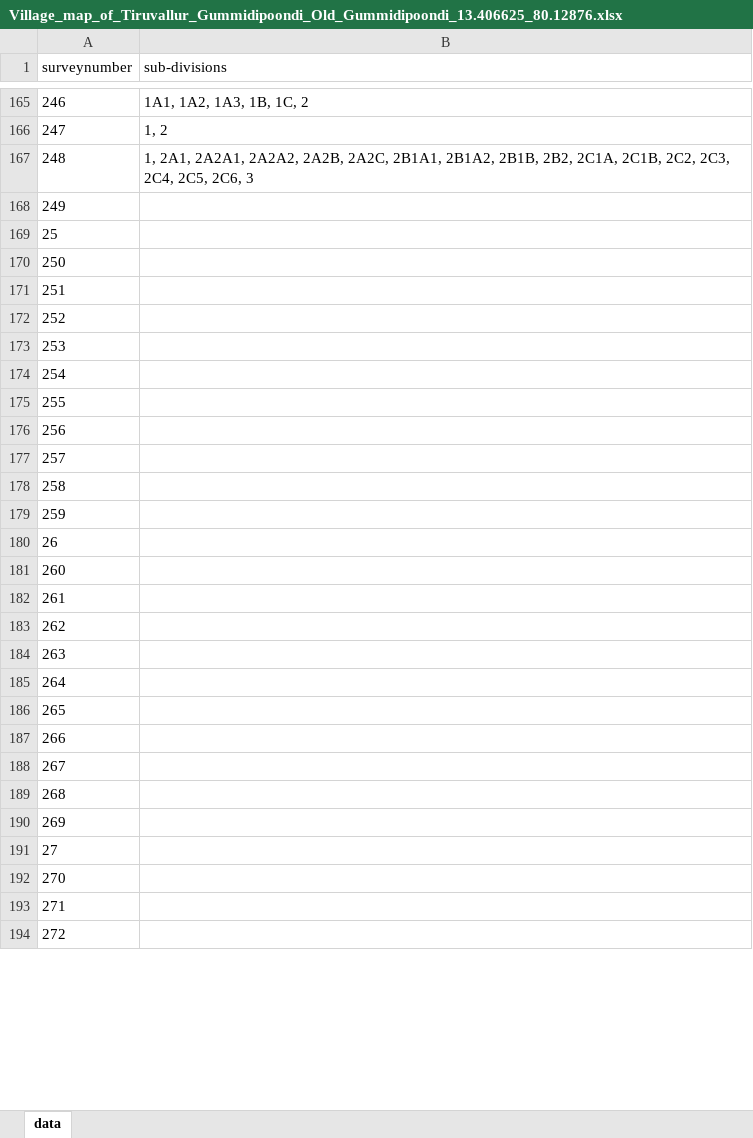
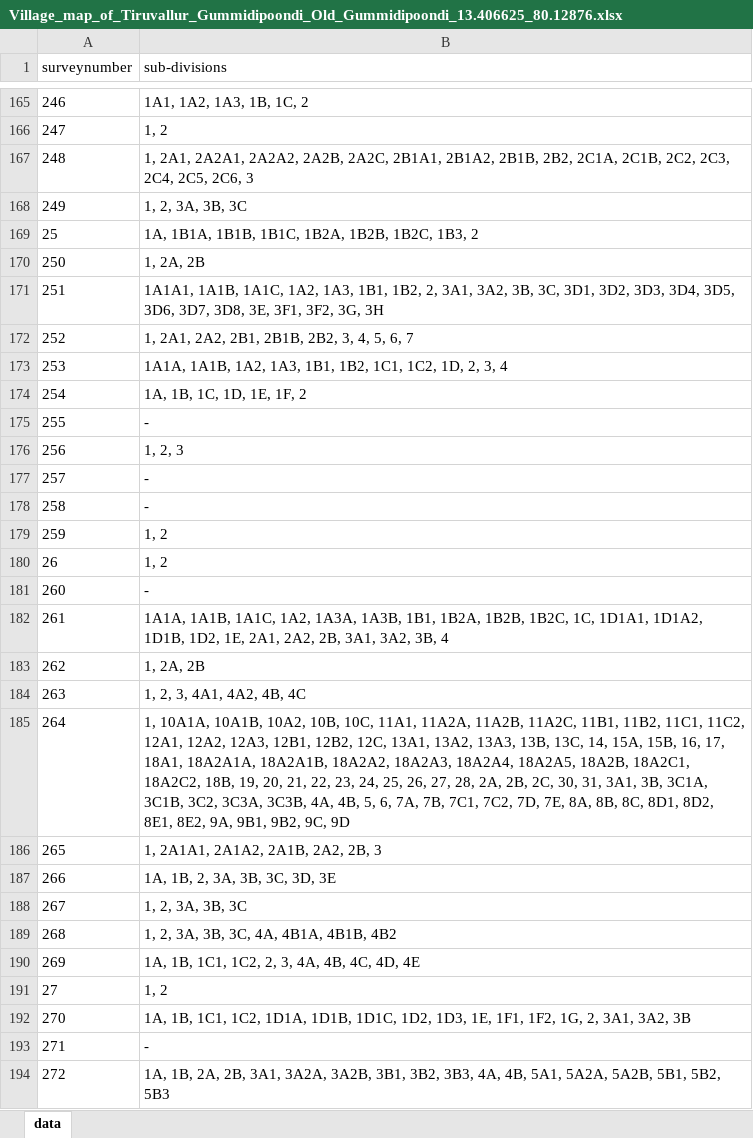
Before and after one commit to sivaramanRW/scraper-glv, an Excel workbook: out/Village_map_of_Tiruvallur_Gummidipoondi_Old_Gummidipoondi_13.406625_80.12876.xlsx, sheet data, drawn as a sheet; only a part is shown, gaps mark what is left out; values as stored, in another font and other column widths than the file's, no borders; the diff covers the shown part only; the diff names each change by its address in the sheet, - before the commit and + after, or states it on an @@ line.

```diff
--- a/out/Village_map_of_Tiruvallur_Gummidipoondi_Old_Gummidipoondi_13.406625_80.12876.xlsx (sheet data)
+++ b/out/Village_map_of_Tiruvallur_Gummidipoondi_Old_Gummidipoondi_13.406625_80.12876.xlsx (sheet data)
-B168 (sub-divisions): (empty)
+B168 (sub-divisions): 1, 2, 3A, 3B, 3C
-B169 (sub-divisions): (empty)
+B169 (sub-divisions): 1A, 1B1A, 1B1B, 1B1C, 1B2A, 1B2B, 1B2C, 1B3, 2
-B170 (sub-divisions): (empty)
+B170 (sub-divisions): 1, 2A, 2B
-B171 (sub-divisions): (empty)
+B171 (sub-divisions): 1A1A1, 1A1B, 1A1C, 1A2, 1A3, 1B1, 1B2, 2, 3A1, 3A2, 3B, 3C, 3D1, 3D2, 3D3, 3D4, 3D5, 3D6, 3D7, 3D8, 3E, 3F1, 3F2, 3G, 3H
-B172 (sub-divisions): (empty)
+B172 (sub-divisions): 1, 2A1, 2A2, 2B1, 2B1B, 2B2, 3, 4, 5, 6, 7
-B173 (sub-divisions): (empty)
+B173 (sub-divisions): 1A1A, 1A1B, 1A2, 1A3, 1B1, 1B2, 1C1, 1C2, 1D, 2, 3, 4
-B174 (sub-divisions): (empty)
+B174 (sub-divisions): 1A, 1B, 1C, 1D, 1E, 1F, 2
-B175 (sub-divisions): (empty)
+B175 (sub-divisions): -
-B176 (sub-divisions): (empty)
+B176 (sub-divisions): 1, 2, 3
-B177:B178 (sub-divisions): (empty)
+B177:B178 (sub-divisions): -
-B179:B180 (sub-divisions): (empty)
+B179:B180 (sub-divisions): 1, 2
-B181 (sub-divisions): (empty)
+B181 (sub-divisions): -
-B182 (sub-divisions): (empty)
+B182 (sub-divisions): 1A1A, 1A1B, 1A1C, 1A2, 1A3A, 1A3B, 1B1, 1B2A, 1B2B, 1B2C, 1C, 1D1A1, 1D1A2, 1D1B, 1D2, 1E, 2A1, 2A2, 2B, 3A1, 3A2, 3B, 4
-B183 (sub-divisions): (empty)
+B183 (sub-divisions): 1, 2A, 2B
-B184 (sub-divisions): (empty)
+B184 (sub-divisions): 1, 2, 3, 4A1, 4A2, 4B, 4C
-B185 (sub-divisions): (empty)
+B185 (sub-divisions): 1, 10A1A, 10A1B, 10A2, 10B, 10C, 11A1, 11A2A, 11A2B, 11A2C, 11B1, 11B2, 11C1, 11C2, 12A1, 12A2, 12A3, 12B1, 12B2, 12C, 13A1, 13A2, 13A3, 13B, 13C, 14, 15A, 15B, 16, 17, 18A1, 18A2A1A, 18A2A1B, 18A2A2, 18A2A3, 18A2A4, 18A2A5, 18A2B, 18A2C1, 18A2C2, 18B, 19, 20, 21, 22, 23, 24, 25, 26, 27, 28, 2A, 2B, 2C, 30, 31, 3A1, 3B, 3C1A, 3C1B, 3C2, 3C3A, 3C3B, 4A, 4B, 5, 6, 7A, 7B, 7C1, 7C2, 7D, 7E, 8A, 8B, 8C, 8D1, 8D2, 8E1, 8E2, 9A, 9B1, 9B2, 9C, 9D
-B186 (sub-divisions): (empty)
+B186 (sub-divisions): 1, 2A1A1, 2A1A2, 2A1B, 2A2, 2B, 3
-B187 (sub-divisions): (empty)
+B187 (sub-divisions): 1A, 1B, 2, 3A, 3B, 3C, 3D, 3E
-B188 (sub-divisions): (empty)
+B188 (sub-divisions): 1, 2, 3A, 3B, 3C
-B189 (sub-divisions): (empty)
+B189 (sub-divisions): 1, 2, 3A, 3B, 3C, 4A, 4B1A, 4B1B, 4B2
-B190 (sub-divisions): (empty)
+B190 (sub-divisions): 1A, 1B, 1C1, 1C2, 2, 3, 4A, 4B, 4C, 4D, 4E
-B191 (sub-divisions): (empty)
+B191 (sub-divisions): 1, 2
-B192 (sub-divisions): (empty)
+B192 (sub-divisions): 1A, 1B, 1C1, 1C2, 1D1A, 1D1B, 1D1C, 1D2, 1D3, 1E, 1F1, 1F2, 1G, 2, 3A1, 3A2, 3B
-B193 (sub-divisions): (empty)
+B193 (sub-divisions): -
-B194 (sub-divisions): (empty)
+B194 (sub-divisions): 1A, 1B, 2A, 2B, 3A1, 3A2A, 3A2B, 3B1, 3B2, 3B3, 4A, 4B, 5A1, 5A2A, 5A2B, 5B1, 5B2, 5B3
```
Also changed, not shown: 58 edited cells elsewhere in this sheet, out/Village_map_of_Tiruvallur_Gummidipoondi_Natham_13.453312_80.144417.xlsx, out/Village_map_of_Tiruvallur_Gummidipoondi_Thervazhi_13.431882_80.132775.xlsx, 3 other files.
